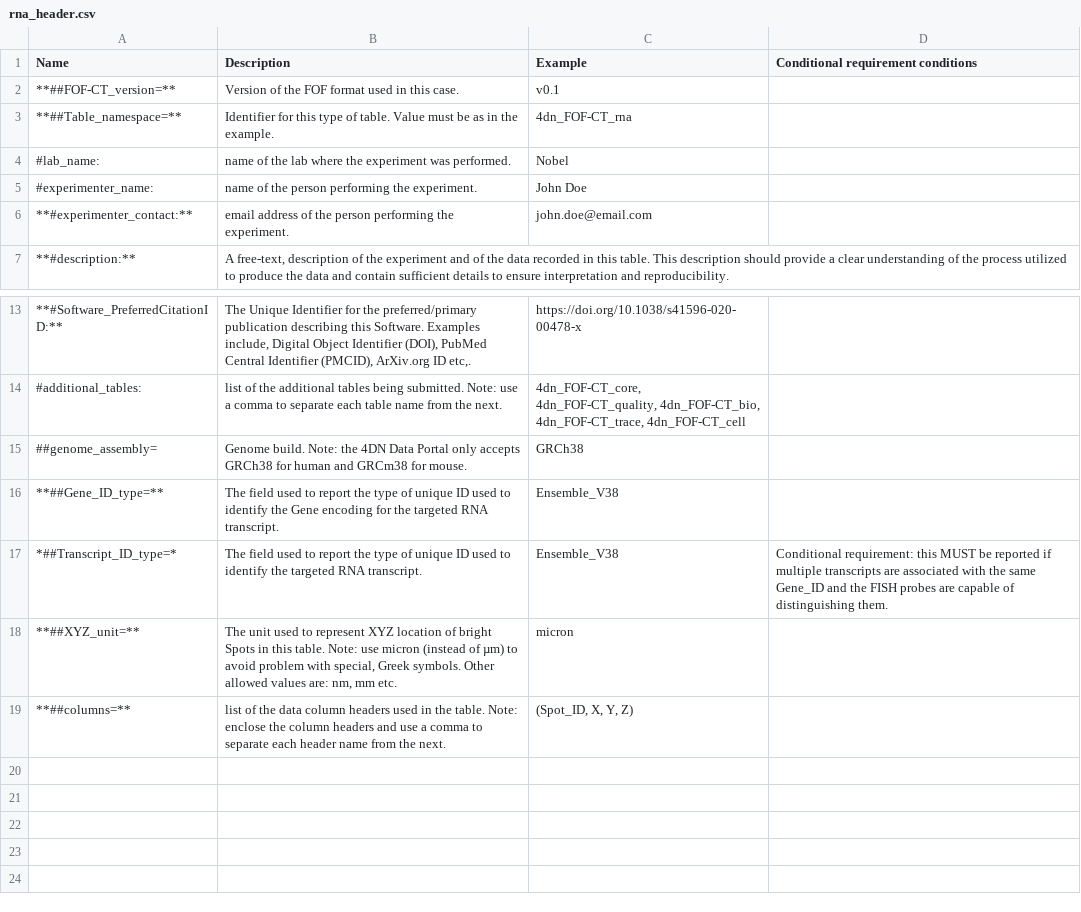
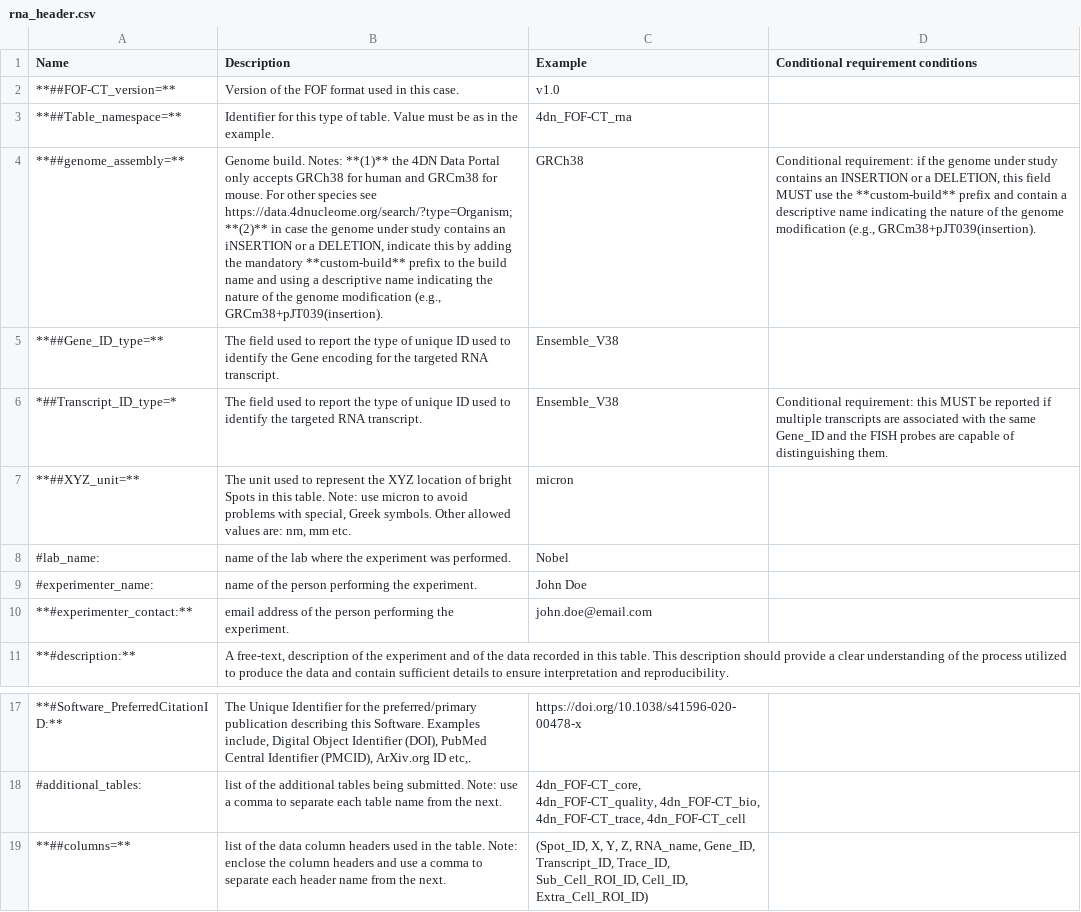
Before and after one commit to 4dn-dcic/fish_omics_format, a CSV file: docs/source/tables/rna_header.csv, drawn as a sheet; only a part is shown, gaps mark what is left out; removed rows and columns are numbered as before the commit, all else as after; the diff names each change by its address in the sheet, - before the commit and + after, or states it on an @@ line.

```diff
--- a/docs/source/tables/rna_header.csv
+++ b/docs/source/tables/rna_header.csv
-C2 (Example): v0.1
+C2 (Example): v1.0
+row 4: **##genome_assembly=** | Genome build. Notes: **(1)** the 4DN Data Portal only accepts GRCh38 for human and GRCm38 for mouse. For other species see https://data.4dnucleome.org/search/?type=Organism; **(2)** in case the genome under study contains an iNSERTION or a DELETION, indicate this by adding the mandatory **custom-build** prefix to the build name and using a descriptive name indicating the nature of the genome modification (e.g., GRCm38+pJT039(insertion). | GRCh38 | Conditional requirement: if the genome under study contains an INSERTION or a DELETION, this field MUST use the **custom-build** prefix and contain a descriptive name indicating the nature of the genome modification (e.g., GRCm38+pJT039(insertion).
@@ row 16 moved to row 5: **##Gene_ID_type=** @@
@@ row 17 moved to row 6: *##Transcript_ID_type=* @@
+row 7: **##XYZ_unit=** | The unit used to represent the XYZ location of bright Spots in this table. Note: use micron to avoid problems with special, Greek symbols. Other allowed values are: nm, mm etc. | micron
-row 15: ##genome_assembly= | Genome build. Note: the 4DN Data Portal only accepts GRCh38 for human and GRCm38 for mouse. | GRCh38
-row 18: **##XYZ_unit=** | The unit used to represent XYZ location of bright Spots in this table. Note: use micron (instead of µm) to avoid problem with special, Greek symbols. Other allowed values are: nm, mm etc. | micron
-C19 (Example): …X, Y, Z)
+C19 (Example): …X, Y, Z, RNA_name, Gene_ID, Transcript_ID, Trace_ID, Sub_Cell_ROI_ID, Cell_ID, Extra_Cell_ROI_ID)
```
Also changed, not shown: docs/source/tables/cell_header.csv, docs/source/tables/mapping_header.csv, 49 other files.
